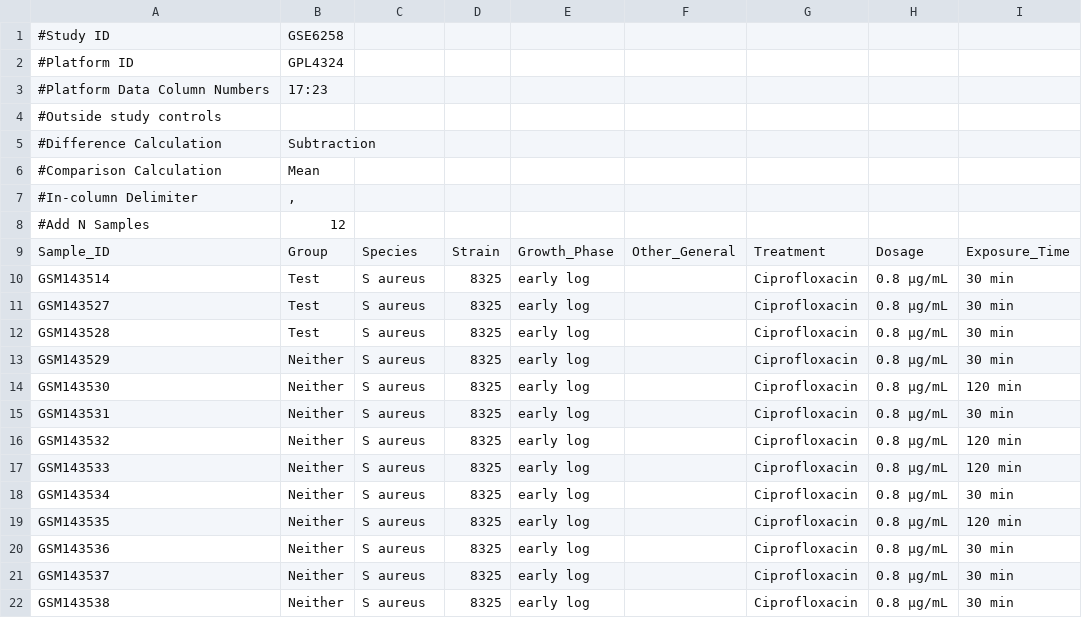
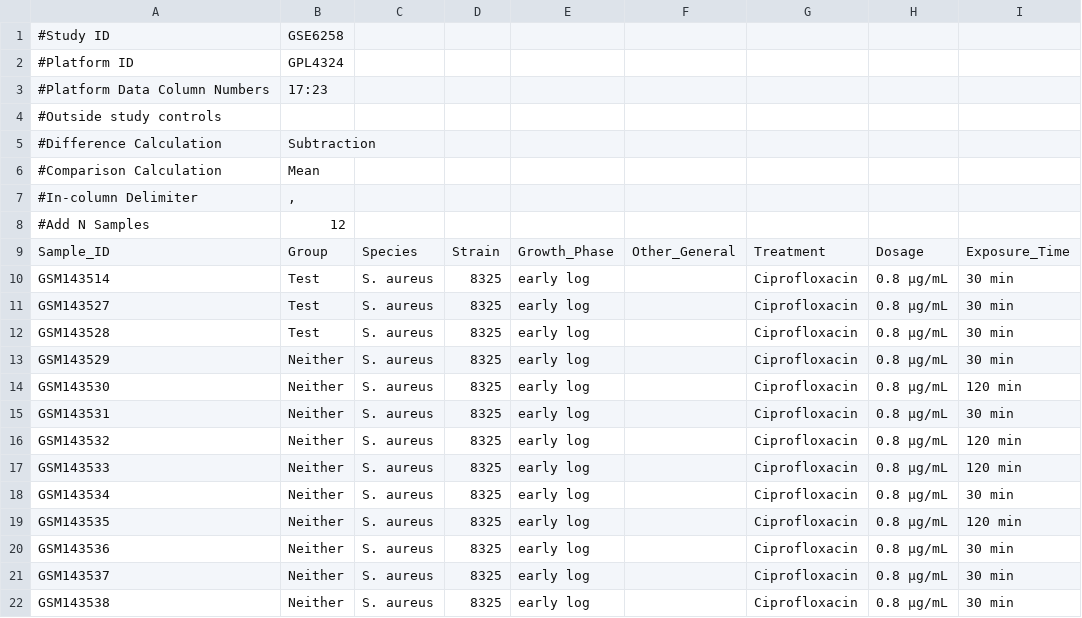
Before and after one commit to iljonas/GEOmancer, a TSV file: GEO_Source_Files/GEO_Forms/GSE6258.tsv, drawn as a sheet; only a part is shown; the diff names each change by its address in the sheet, - before the commit and + after, or states it on an @@ line.

Commit message:
all draft forms completed-might require minor updates before running

```diff
--- a/GEO_Source_Files/GEO_Forms/GSE6258.tsv
+++ b/GEO_Source_Files/GEO_Forms/GSE6258.tsv
-C10:C22: S aureus
+C10:C22: S. aureus
```
Also changed, not shown: 13 other files.
